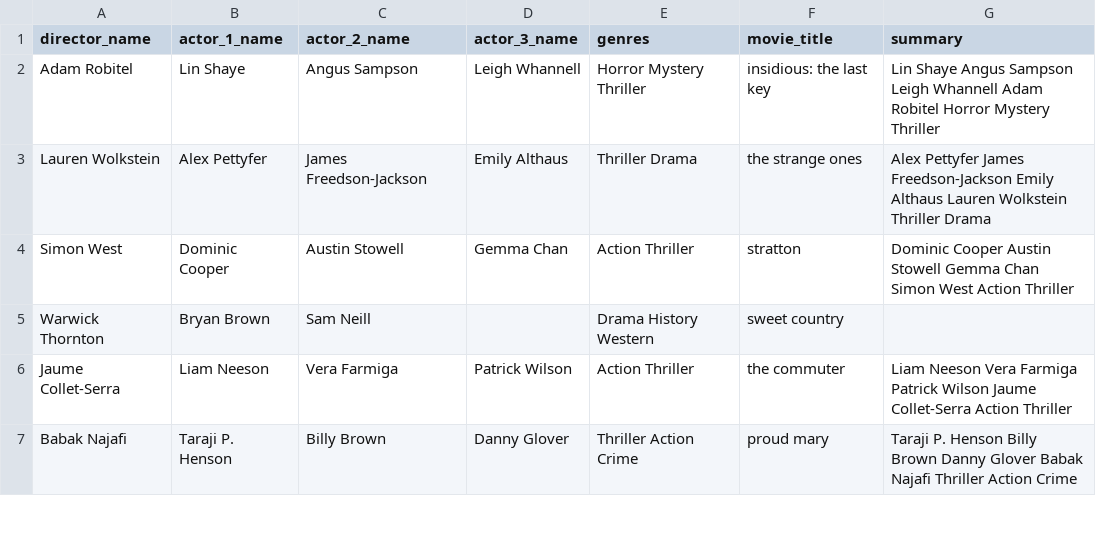
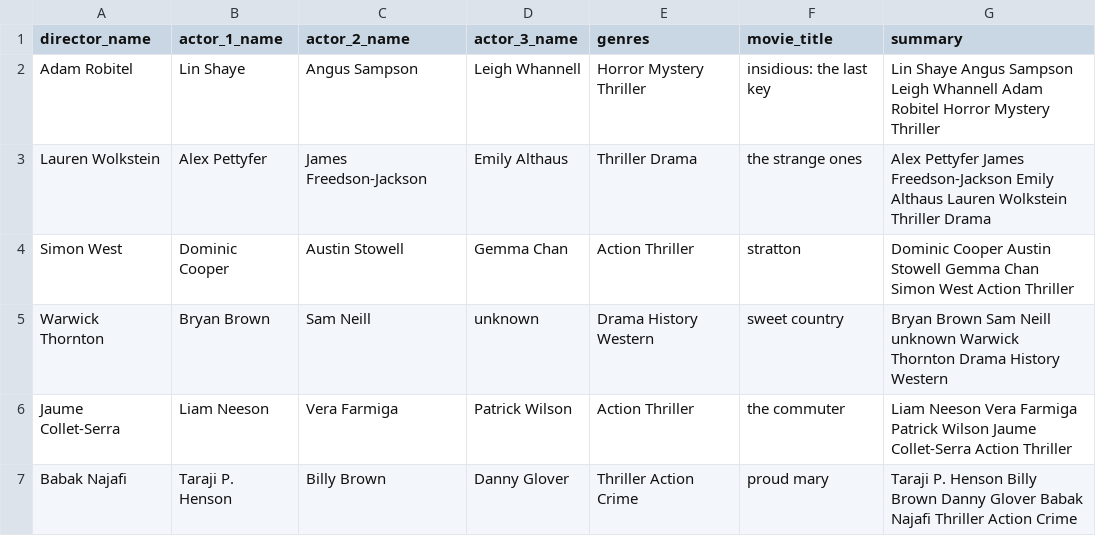
Before and after one commit to XxTyaftioNxX/Movie-Datasets, a CSV file: processed_datasets/data_2018.csv, drawn as a sheet; only a part is shown; the diff covers the shown part only.

```diff
--- a/processed_datasets/data_2018.csv
+++ b/processed_datasets/data_2018.csv
@@ -4,3 +4,3 @@ Lauren Wolkstein,Alex Pettyfer,James Freedson-Jackson,Emily Althaus,Thriller Dra
 Simon West,Dominic Cooper,Austin Stowell,Gemma Chan,Action Thriller,stratton,Dominic Cooper Austin Stowell Gemma Chan Simon West Action Thriller
-Warwick Thornton,Bryan Brown,Sam Neill,,Drama History Western,sweet country,
+Warwick Thornton,Bryan Brown,Sam Neill,unknown,Drama History Western,sweet country,Bryan Brown Sam Neill unknown Warwick Thornton Drama History Western
 Jaume Collet-Serra,Liam Neeson,Vera Farmiga,Patrick Wilson,Action Thriller,the commuter,Liam Neeson Vera Farmiga Patrick Wilson Jaume Collet-Serra Action Thriller
```
Also changed, not shown: 71 edited cells elsewhere in this file, 8 other files.
